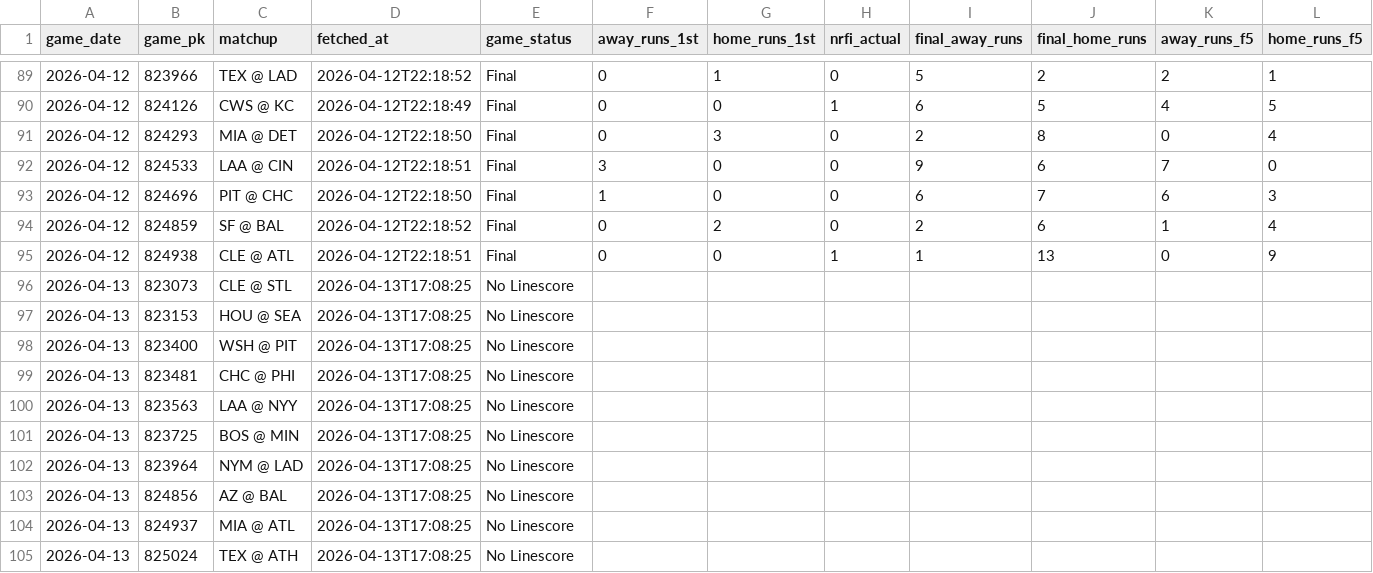
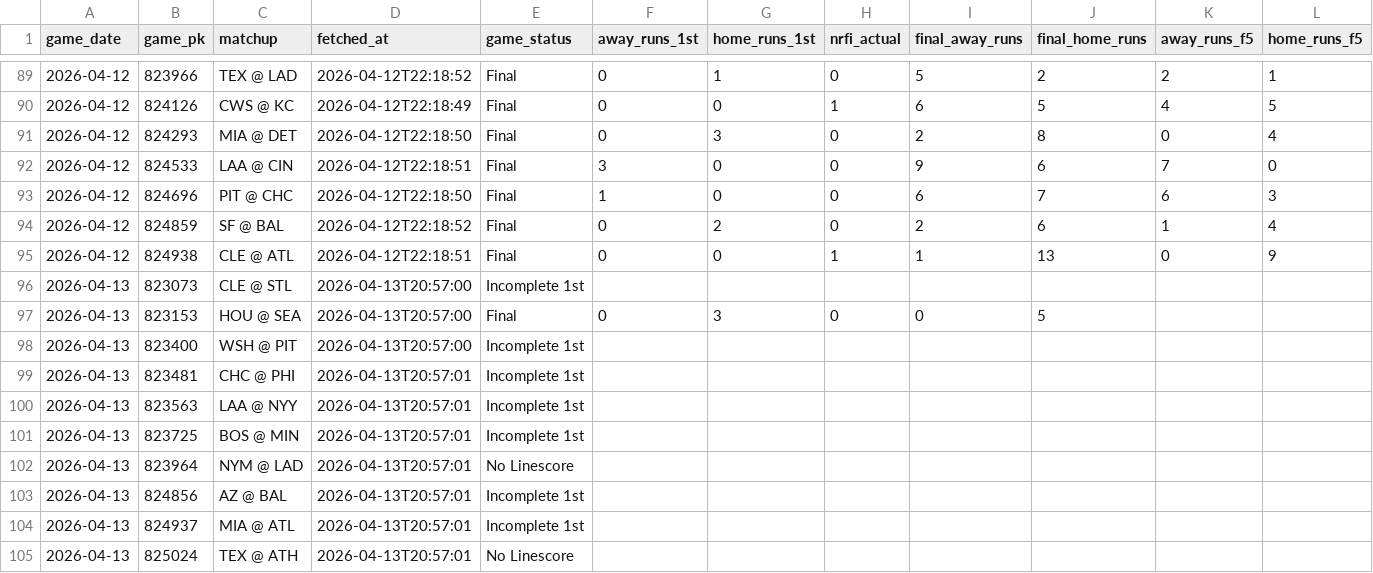
Before and after one commit to EvanOssege/NRFI, a CSV file: output/outcomes.csv, drawn as a sheet; only a part is shown, gaps mark what is left out; the diff names each change by its address in the sheet, - before the commit and + after, or states it on an @@ line.

```diff
--- a/output/outcomes.csv
+++ b/output/outcomes.csv
-D96:D98 (fetched_at): 2026-04-13T17:08:25
+D96:D98 (fetched_at): 2026-04-13T20:57:00
-E96 (game_status): No Linescore
+E96 (game_status): Incomplete 1st
-E97 (game_status): No Linescore
+E97 (game_status): Final
-F97 (away_runs_1st): (empty)
+F97 (away_runs_1st): 0
-G97 (home_runs_1st): (empty)
+G97 (home_runs_1st): 3
-H97 (nrfi_actual): (empty)
+H97 (nrfi_actual): 0
-I97 (final_away_runs): (empty)
+I97 (final_away_runs): 0
-J97 (final_home_runs): (empty)
+J97 (final_home_runs): 5
-E98:E101 (game_status): No Linescore
+E98:E101 (game_status): Incomplete 1st
-D99:D105 (fetched_at): 2026-04-13T17:08:25
+D99:D105 (fetched_at): 2026-04-13T20:57:01
-E103:E104 (game_status): No Linescore
+E103:E104 (game_status): Incomplete 1st
```
Also changed, not shown: output/predictions.csv, 2 other files.
